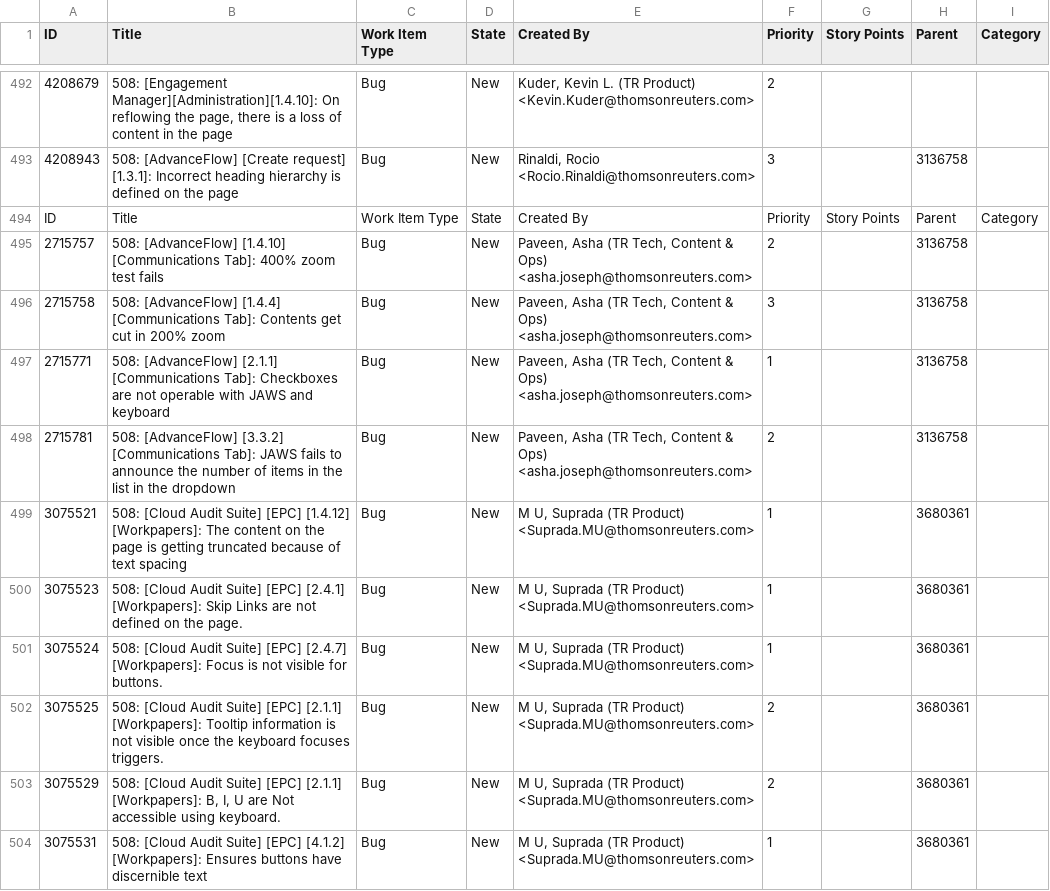
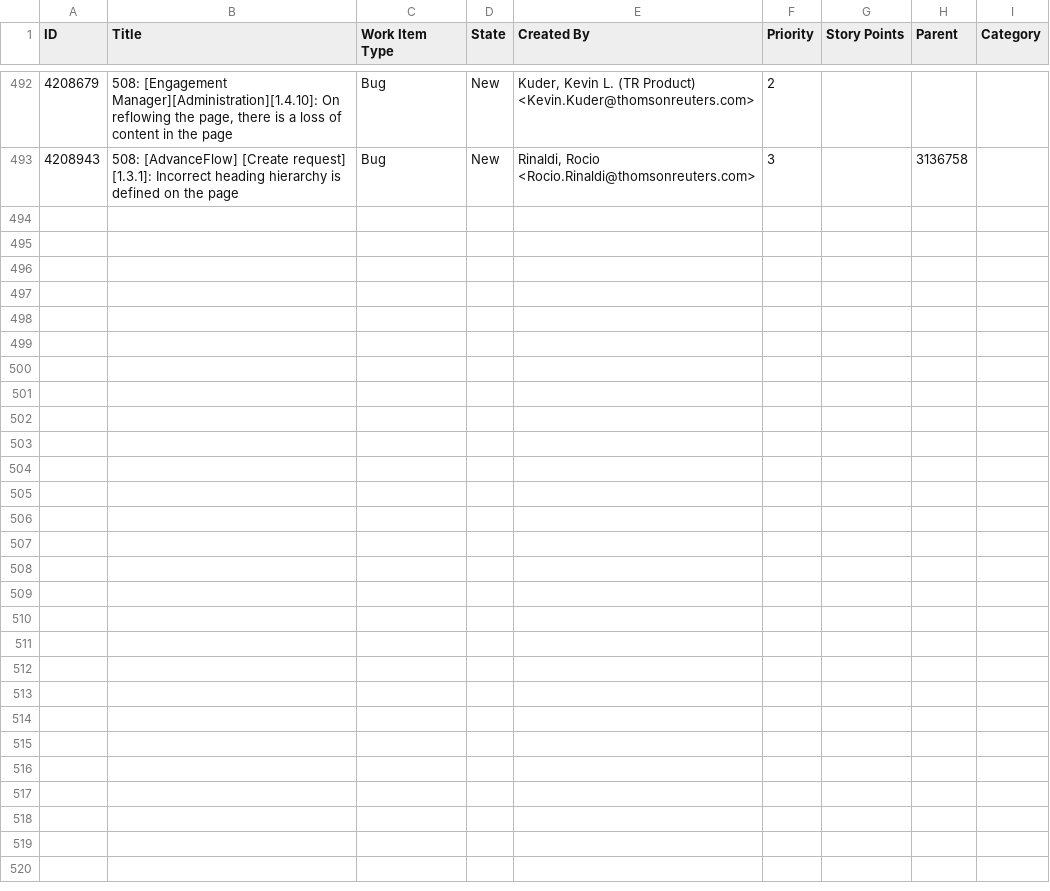
Before and after one commit to MatthewWoodTR/MattsfirstRepo, a CSV file: Accessibility issues flat list.csv, drawn as a sheet; only a part is shown, gaps mark what is left out.

Commit message:
Update Accessibility issues flat list.csv

```diff
--- a/Accessibility issues flat list.csv
+++ b/Accessibility issues flat list.csv
@@ -493,12 +493 @@ ID,Title,Work Item Type,State,Created By,Priority,Story Points,Parent,Category
 "4208943","508: [AdvanceFlow] [Create request] [1.3.1]: Incorrect heading hierarchy is defined on the page","Bug","New","Rinaldi, Rocio <Rocio.Rinaldi@thomsonreuters.com>","3",,"3136758"
-ID,Title,Work Item Type,State,Created By,Priority,Story Points,Parent,Category
-"2715757","508: [AdvanceFlow] [1.4.10] [Communications Tab]: 400% zoom test fails","Bug","New","Paveen, Asha (TR Tech, Content & Ops) <asha.joseph@thomsonreuters.com>","2",,"3136758",
-"2715758","508: [AdvanceFlow] [1.4.4] [Communications Tab]: Contents get cut in 200% zoom","Bug","New","Paveen, Asha (TR Tech, Content & Ops) <asha.joseph@thomsonreuters.com>","3",,"3136758",
-"2715771","508: [AdvanceFlow] [2.1.1] [Communications Tab]: Checkboxes are not operable with JAWS and keyboard","Bug","New","Paveen, Asha (TR Tech, Content & Ops) <asha.joseph@thomsonreuters.com>","1",,"3136758",
-"2715781","508: [AdvanceFlow] [3.3.2] [Communications Tab]: JAWS fails to announce the number of items in the list in the dropdown","Bug","New","Paveen, Asha (TR Tech, Content & Ops) <asha.joseph@thomsonreuters.com>","2",,"3136758",
-"3075521","508: [Cloud Audit Suite] [EPC] [1.4.12] [Workpapers]: The content on the page is getting truncated because of text spacing","Bug","New","M U, Suprada (TR Product) <Suprada.MU@thomsonreuters.com>","1",,"3680361",
-"3075523","508: [Cloud Audit Suite] [EPC] [2.4.1] [Workpapers]: Skip Links are not defined on the page.","Bug","New","M U, Suprada (TR Product) <Suprada.MU@thomsonreuters.com>","1",,"3680361",
-"3075524","508: [Cloud Audit Suite] [EPC] [2.4.7] [Workpapers]: Focus is not visible for buttons.","Bug","New","M U, Suprada (TR Product) <Suprada.MU@thomsonreuters.com>","1",,"3680361",
-"3075525","508: [Cloud Audit Suite] [EPC] [2.1.1] [Workpapers]: Tooltip information is not visible once the keyboard focuses triggers.","Bug","New","M U, Suprada (TR Product) <Suprada.MU@thomsonreuters.com>","2",,"3680361",
-"3075529","508: [Cloud Audit Suite] [EPC] [2.1.1] [Workpapers]: B, I, U are Not accessible using keyboard.","Bug","New","M U, Suprada (TR Product) <Suprada.MU@thomsonreuters.com>","2",,"3680361",
-"3075531","508: [Cloud Audit Suite] [EPC] [4.1.2] [Workpapers]: Ensures buttons have discernible text","Bug","New","M U, Suprada (TR Product) <Suprada.MU@thomsonreuters.com>","1",,"3680361",
```
